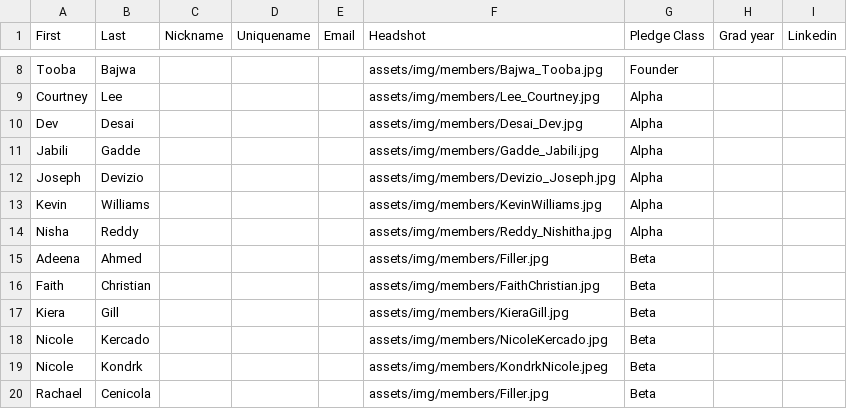
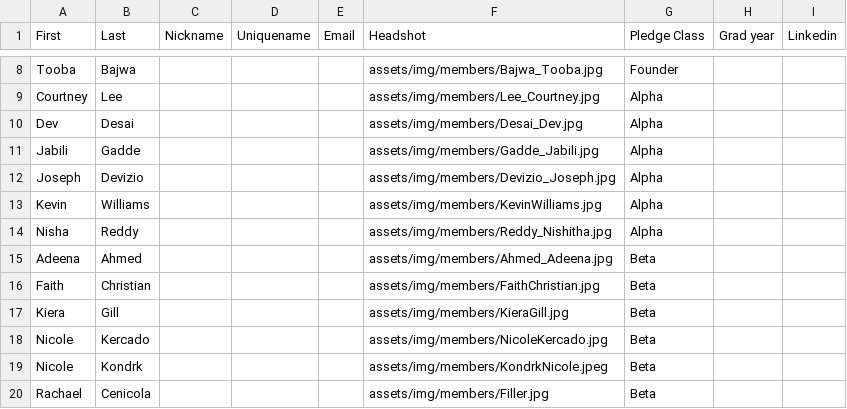
Before and after one commit to tcnjktp/KappaThetaPi_TCNJ_Website, a CSV file: assets/alumniList.csv, drawn as a sheet; only a part is shown, gaps mark what is left out.

Commit message:
Added Photo

```diff
--- a/assets/alumniList.csv
+++ b/assets/alumniList.csv
@@ -14,3 +14,3 @@ Kevin,Williams,,,,assets/img/members/KevinWilliams.jpg,Alpha,,
 Nisha,Reddy,,,,assets/img/members/Reddy_Nishitha.jpg,Alpha,,
-Adeena,Ahmed,,,,assets/img/members/Filler.jpg,Beta,,
+Adeena,Ahmed,,,,assets/img/members/Ahmed_Adeena.jpg,Beta,,
 Faith,Christian,,,,assets/img/members/FaithChristian.jpg,Beta,,
```
